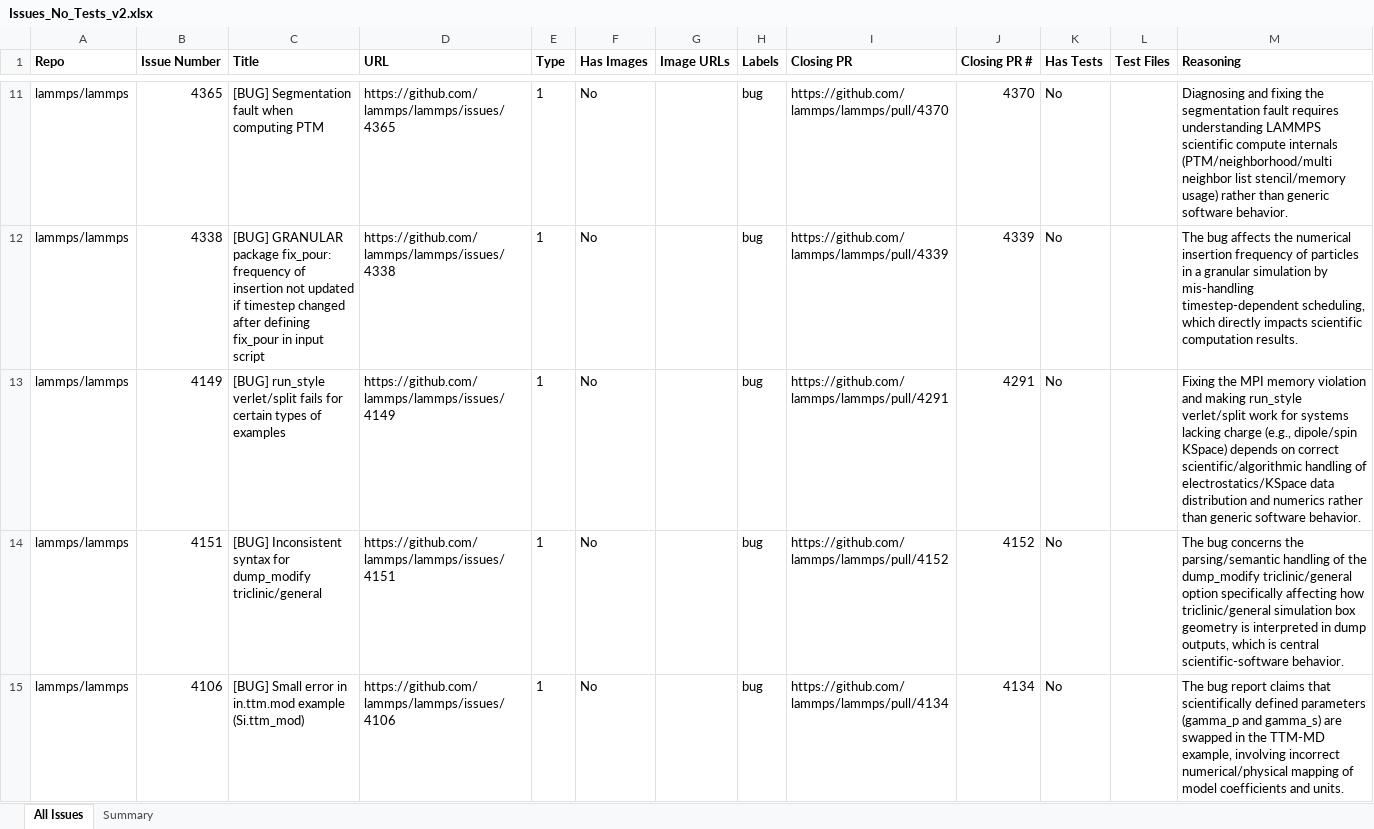
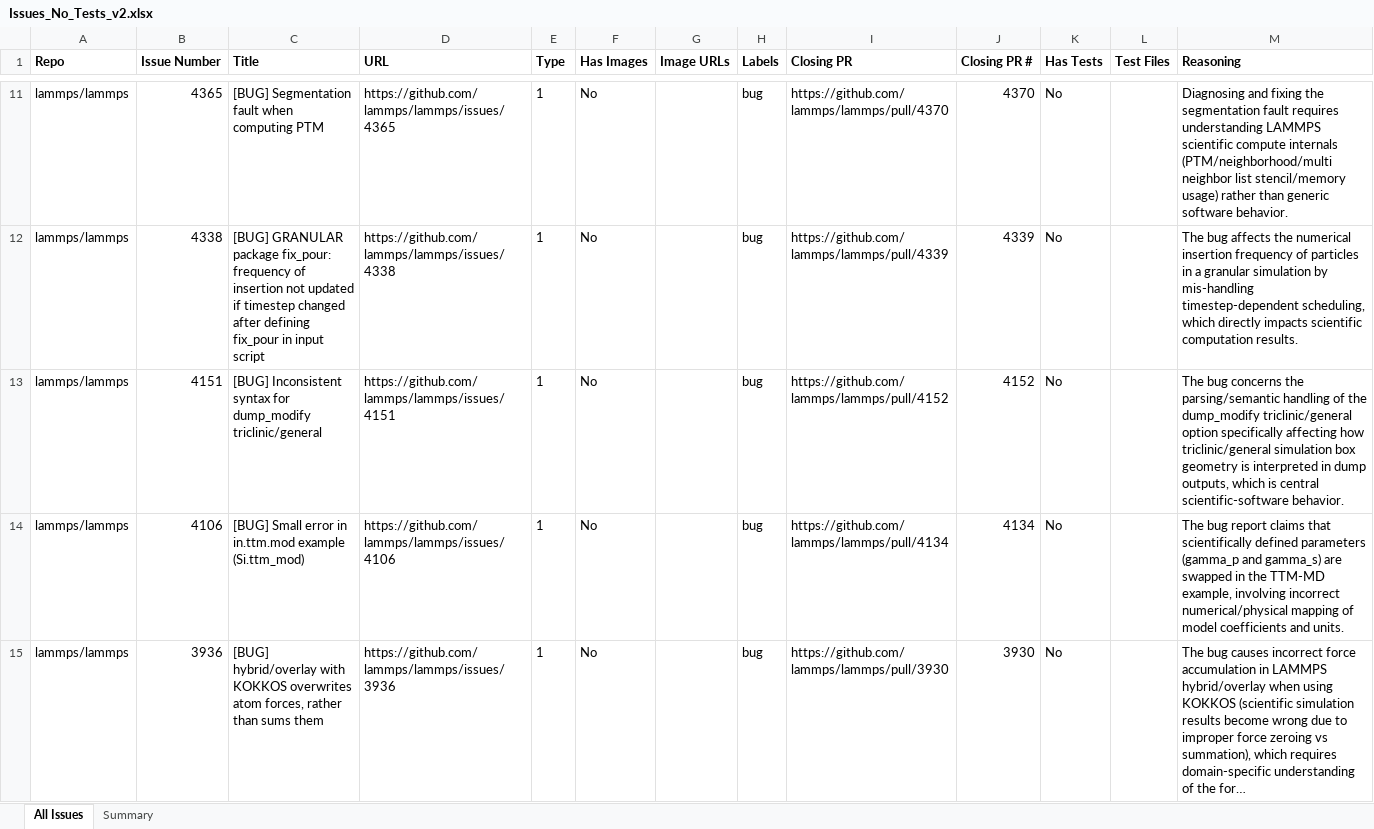
Before and after one commit to ChenziqiAdam/SWE-bench, an Excel workbook: Issues_No_Tests_v2.xlsx, sheet All Issues, drawn as a sheet; only a part is shown, gaps mark what is left out; the shorter side is filled out with more unchanged rows; long unchanged cells end in …; values as stored, in another font and other column widths than the file's, no borders; the diff covers the shown part only; the diff names each change by its address in the sheet, - before the commit and + after, or states it on an @@ line.

Commit message:
Remove bad issues, fix specs, improve prompt

```diff
--- a/Issues_No_Tests_v2.xlsx (sheet All Issues)
+++ b/Issues_No_Tests_v2.xlsx (sheet All Issues)
-row 13: lammps/lammps | 4149 | [BUG] run_style verlet/split fails for certain types of examples | https://github.com/lammps/lammps/issues/4149 | 1 | No |  | bug | https://github.com/lammps/lammps/pull/4291 | 4291 | No |  | Fixing the MPI memory violation and making run_style verlet/split work for systems lacking charge (e.g., dipole/spin KSpace) depends on correct scientific/algorithmic handling of electrostatics/KSpace data distribution and numerics rather than generic software behavior.
```
Also changed, not shown: 1 removed row and 1 edited cell elsewhere in this sheet, sheet Summary, Issues_No_Tests_split.xlsx, Issues_No_Tests_v1.xlsx, 7 other files.
